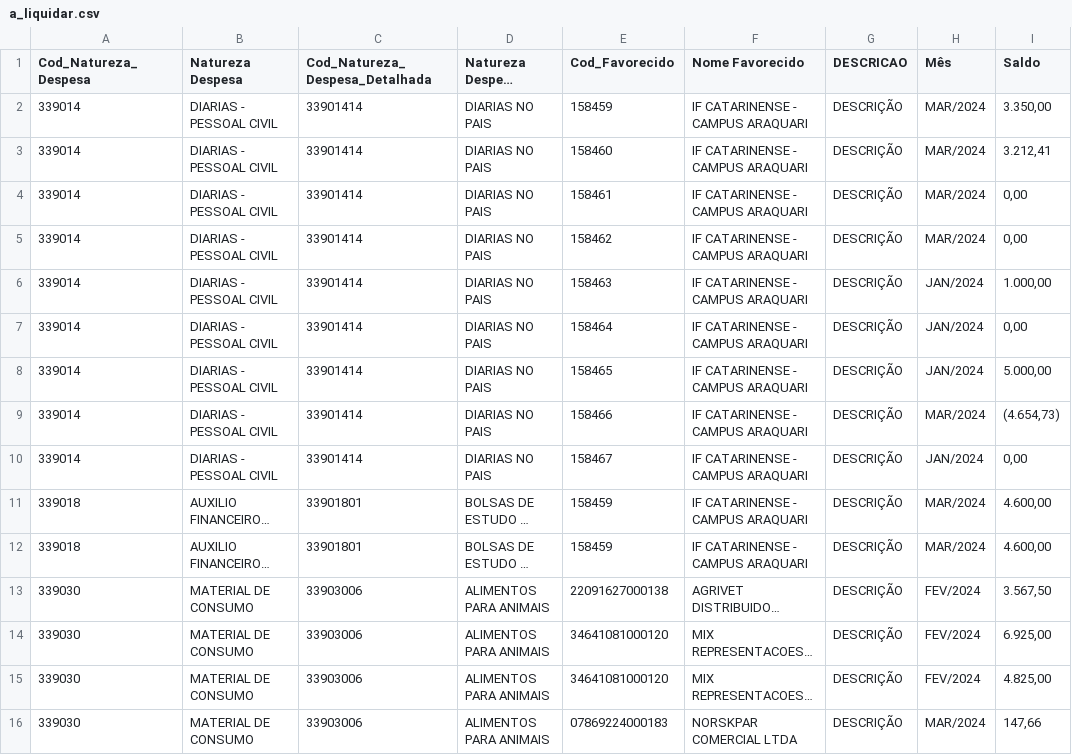
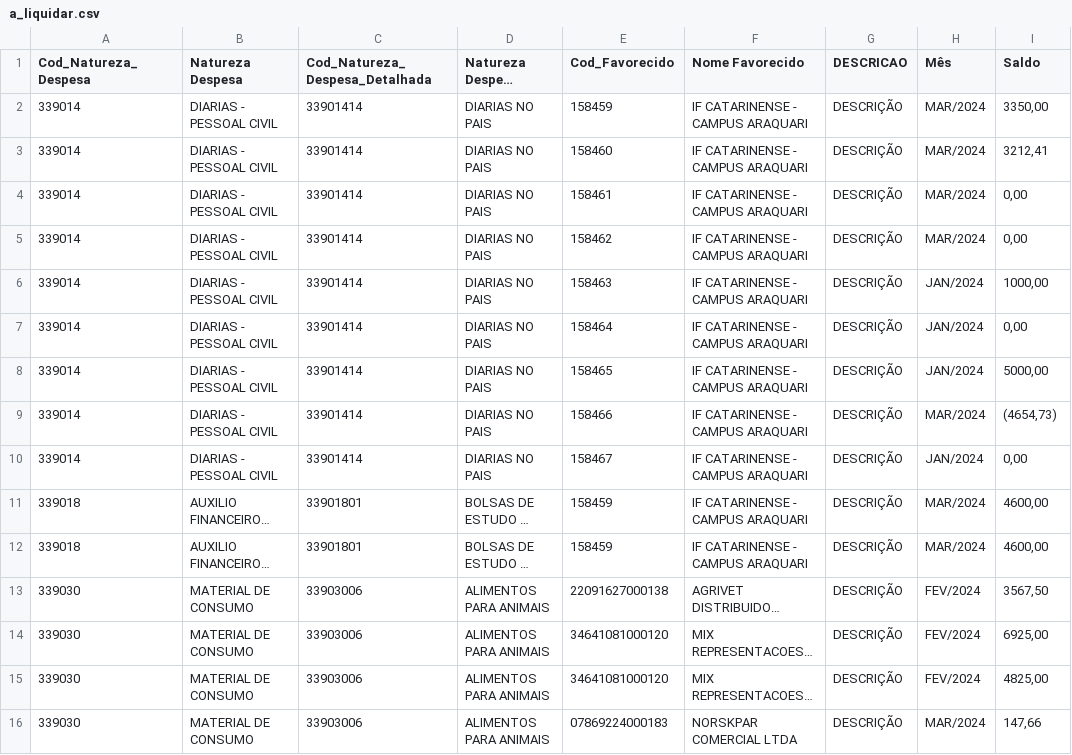
Before and after one commit to marcuscostagraciano/empenhos_IFC, a CSV file: assets/csv/a_liquidar.csv, drawn as a sheet; only a part is shown; long unchanged cells end in …; the diff covers the shown part only; the diff names each change by its address in the sheet, - before the commit and + after, or states it on an @@ line.

Commit message:
FIX: Retirar separador de milhar no arquivo a_liquidar.csv

```diff
--- a/assets/csv/a_liquidar.csv
+++ b/assets/csv/a_liquidar.csv
-I2 (Saldo): 3.350,00
+I2 (Saldo): 3350,00
-I3 (Saldo): 3.212,41
+I3 (Saldo): 3212,41
-I6 (Saldo): 1.000,00
+I6 (Saldo): 1000,00
-I8 (Saldo): 5.000,00
+I8 (Saldo): 5000,00
-I9 (Saldo): (4.654,73)
+I9 (Saldo): (4654,73)
-I11:I12 (Saldo): 4.600,00
+I11:I12 (Saldo): 4600,00
-I13 (Saldo): 3.567,50
+I13 (Saldo): 3567,50
-I14 (Saldo): 6.925,00
+I14 (Saldo): 6925,00
-I15 (Saldo): 4.825,00
+I15 (Saldo): 4825,00
```
Also changed, not shown: 47 edited cells elsewhere in this file.
